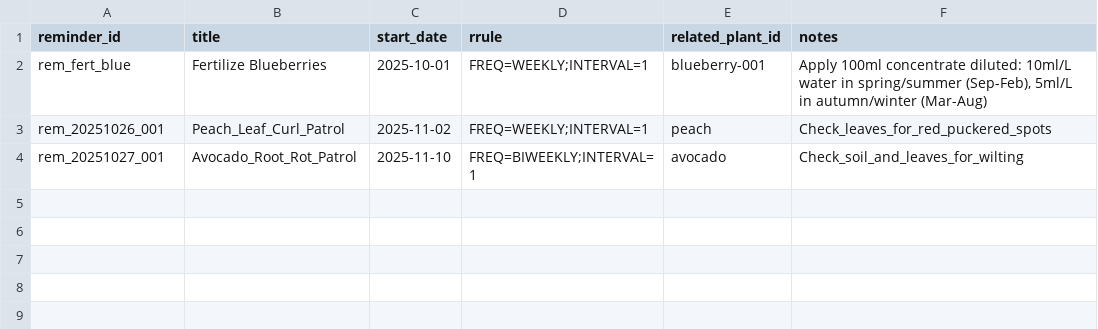
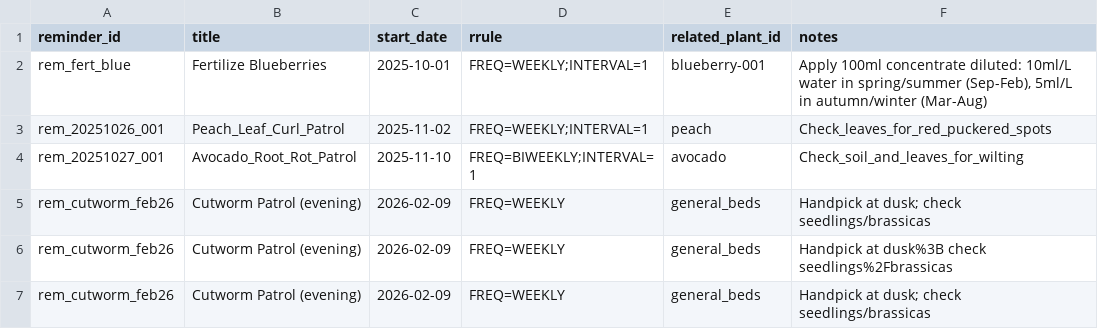
Before and after one commit to ozbren/garden-ai, a CSV file: data/garden_reminders.csv, drawn as a sheet; the diff names each change by its address in the sheet, - before the commit and + after, or states it on an @@ line.

```diff
--- a/data/garden_reminders.csv
+++ b/data/garden_reminders.csv
+row 5: rem_cutworm_feb26 | Cutworm Patrol (evening) | 2026-02-09 | FREQ=WEEKLY | general_beds | Handpick at dusk; check seedlings/brassicas
+row 6: rem_cutworm_feb26 | Cutworm Patrol (evening) | 2026-02-09 | FREQ=WEEKLY | general_beds | Handpick at dusk%3B check seedlings%2Fbrassicas
+row 7: rem_cutworm_feb26 | Cutworm Patrol (evening) | 2026-02-09 | FREQ=WEEKLY | general_beds | Handpick at dusk; check seedlings/brassicas
```
